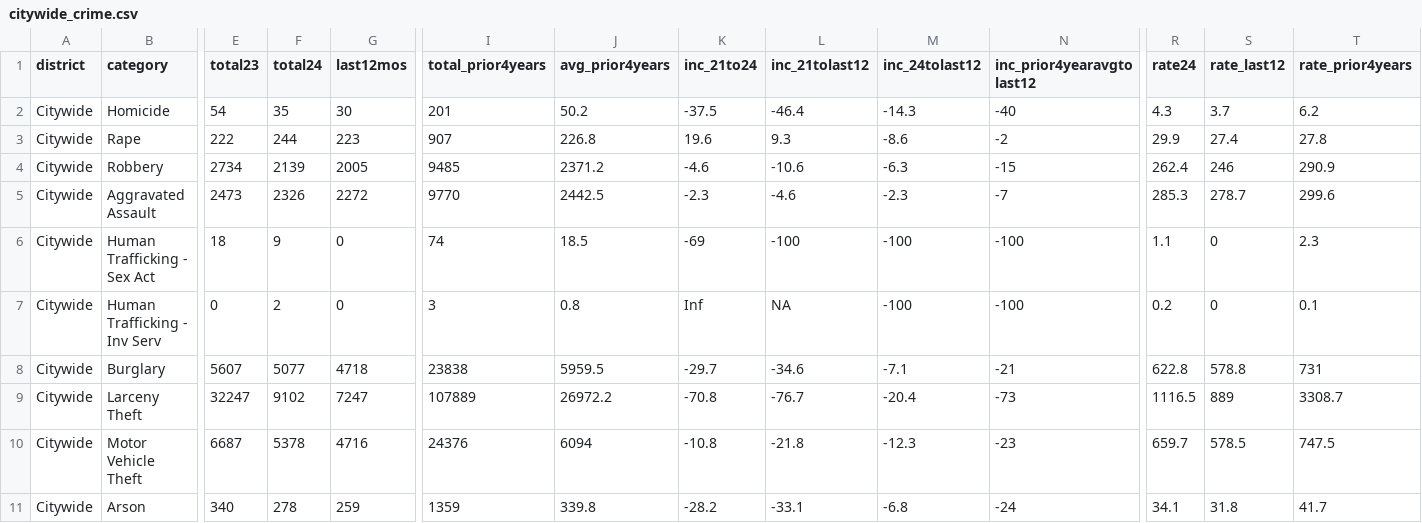
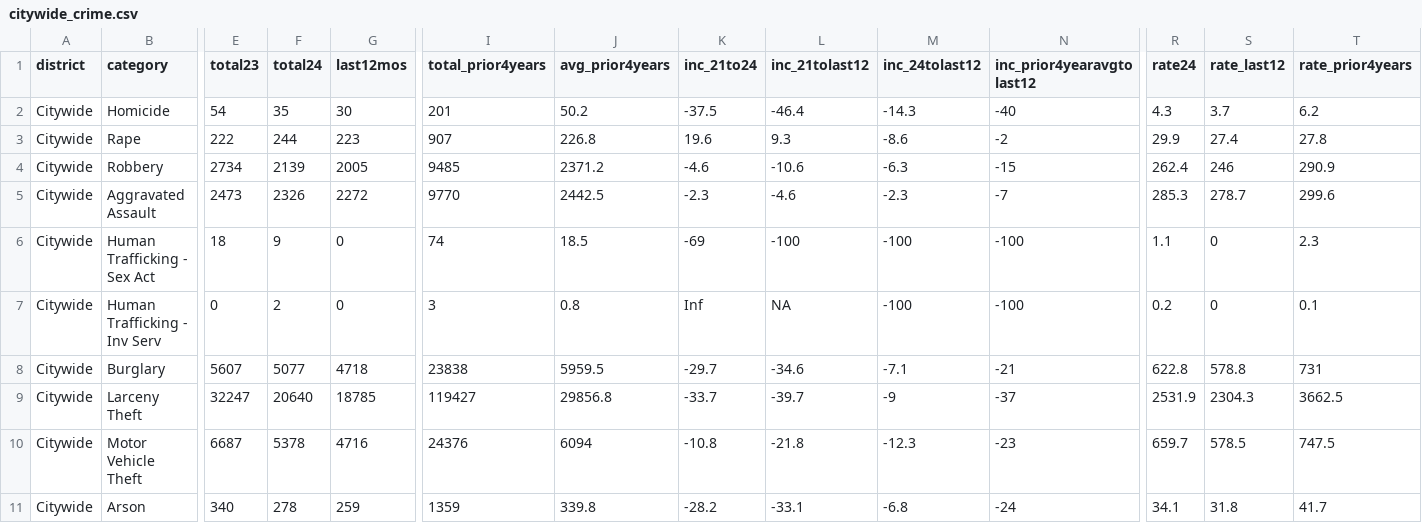
Before and after one commit to abcotvdata/safetytracker_sanfrancisco, a CSV file: data/output/weekly/citywide_crime.csv, drawn as a sheet; only a part is shown, gaps mark what is left out; the diff names each change by its address in the sheet, - before the commit and + after, or states it on an @@ line.

```diff
--- a/data/output/weekly/citywide_crime.csv
+++ b/data/output/weekly/citywide_crime.csv
-F9 (total24): 9102
+F9 (total24): 20640
-G9 (last12mos): 7247
+G9 (last12mos): 18785
-I9 (total_prior4years): 107889
+I9 (total_prior4years): 119427
-J9 (avg_prior4years): 26972.2
+J9 (avg_prior4years): 29856.8
-K9 (inc_21to24): -70.8
+K9 (inc_21to24): -33.7
-L9 (inc_21tolast12): -76.7
+L9 (inc_21tolast12): -39.7
-M9 (inc_24tolast12): -20.4
+M9 (inc_24tolast12): -9
-N9 (inc_prior4yearavgtolast12): -73
+N9 (inc_prior4yearavgtolast12): -37
-R9 (rate24): 1116.5
+R9 (rate24): 2531.9
-S9 (rate_last12): 889
+S9 (rate_last12): 2304.3
-T9 (rate_prior4years): 3308.7
+T9 (rate_prior4years): 3662.5
```
Also changed, not shown: data/output/yearly/citywide_yearly.csv, data/output/yearly/district_yearly.csv, 13 other files.
